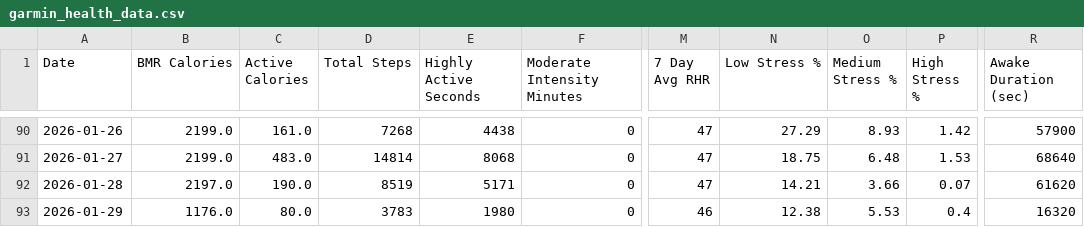
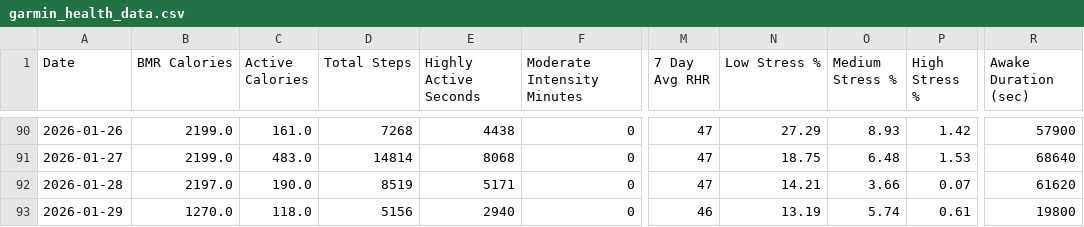
Before and after one commit to lukeram-3420/training-data, a CSV file: garmin_health_data.csv, drawn as a sheet; only a part is shown, gaps mark what is left out; the diff names each change by its address in the sheet, - before the commit and + after, or states it on an @@ line.

Commit message:
Data update: 2026-01-29 14:05:08

```diff
--- a/garmin_health_data.csv
+++ b/garmin_health_data.csv
-B93 (BMR Calories): 1176.0
+B93 (BMR Calories): 1270.0
-C93 (Active Calories): 80.0
+C93 (Active Calories): 118.0
-D93 (Total Steps): 3783
+D93 (Total Steps): 5156
-E93 (Highly Active Seconds): 1980
+E93 (Highly Active Seconds): 2940
-N93 (Low Stress %): 12.38
+N93 (Low Stress %): 13.19
-O93 (Medium Stress %): 5.53
+O93 (Medium Stress %): 5.74
-P93 (High Stress %): 0.4
+P93 (High Stress %): 0.61
-R93 (Awake Duration (sec)): 16320
+R93 (Awake Duration (sec)): 19800
```
